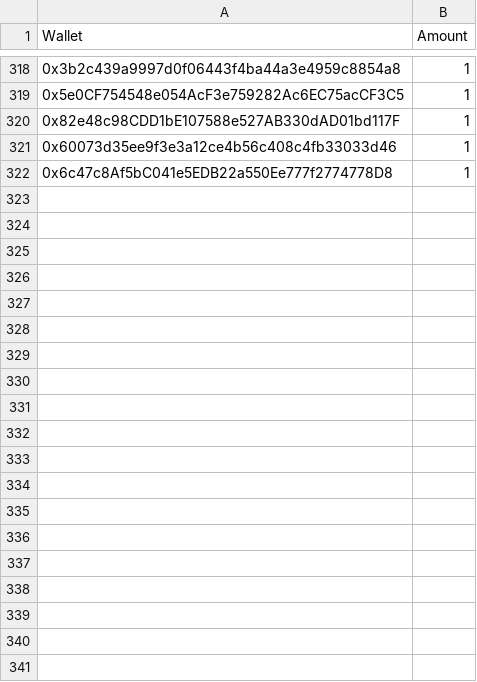
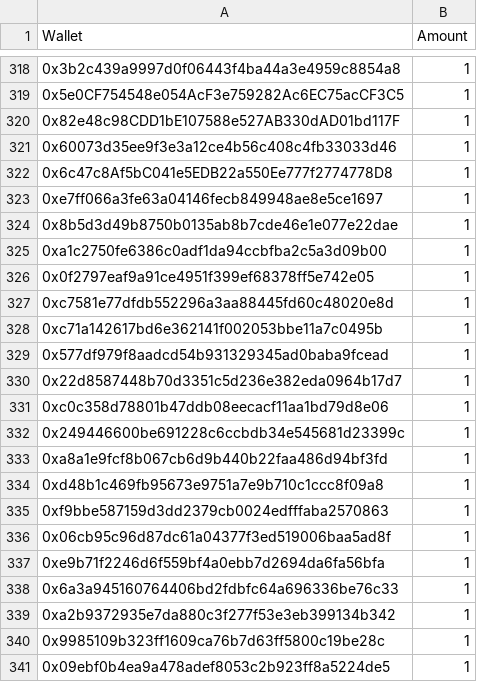
Before and after one commit to jesuzzback/drippp, a CSV file: data/GTD.csv, drawn as a sheet; only a part is shown, gaps mark what is left out; the diff covers the shown part only; the diff names each change by its address in the sheet, - before the commit and + after, or states it on an @@ line.

Commit message:
Update GTD.csv

```diff
--- a/data/GTD.csv
+++ b/data/GTD.csv
+row 323: 0xe7ff066a3fe63a04146fecb849948ae8e5ce1697 | 1
+row 324: 0x8b5d3d49b8750b0135ab8b7cde46e1e077e22dae | 1
+row 325: 0xa1c2750fe6386c0adf1da94ccbfba2c5a3d09b00 | 1
+row 326: 0x0f2797eaf9a91ce4951f399ef68378ff5e742e05 | 1
+row 327: 0xc7581e77dfdb552296a3aa88445fd60c48020e8d | 1
+row 328: 0xc71a142617bd6e362141f002053bbe11a7c0495b | 1
+row 329: 0x577df979f8aadcd54b931329345ad0baba9fcead | 1
+row 330: 0x22d8587448b70d3351c5d236e382eda0964b17d7 | 1
+row 331: 0xc0c358d78801b47ddb08eecacf11aa1bd79d8e06 | 1
+row 332: 0x249446600be691228c6ccbdb34e545681d23399c | 1
+row 333: 0xa8a1e9fcf8b067cb6d9b440b22faa486d94bf3fd | 1
+row 334: 0xd48b1c469fb95673e9751a7e9b710c1ccc8f09a8 | 1
+row 335: 0xf9bbe587159d3dd2379cb0024edfffaba2570863 | 1
+row 336: 0x06cb95c96d87dc61a04377f3ed519006baa5ad8f | 1
+row 337: 0xe9b71f2246d6f559bf4a0ebb7d2694da6fa56bfa | 1
+row 338: 0x6a3a945160764406bd2fdbfc64a696336be76c33 | 1
+row 339: 0xa2b9372935e7da880c3f277f53e3eb399134b342 | 1
+row 340: 0x9985109b323ff1609ca76b7d63ff5800c19be28c | 1
+row 341: 0x09ebf0b4ea9a478adef8053c2b923ff8a5224de5 | 1
```
Also changed, not shown: 16 added rows elsewhere in this file.
